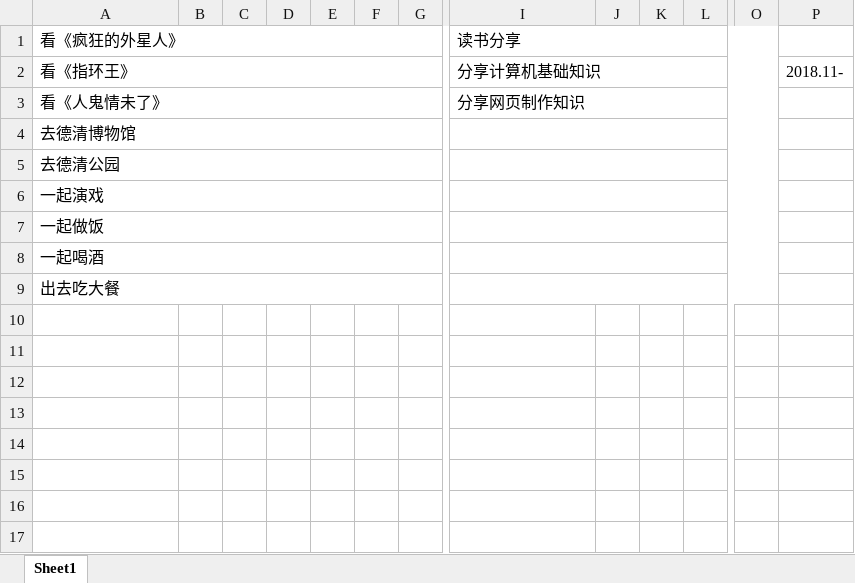
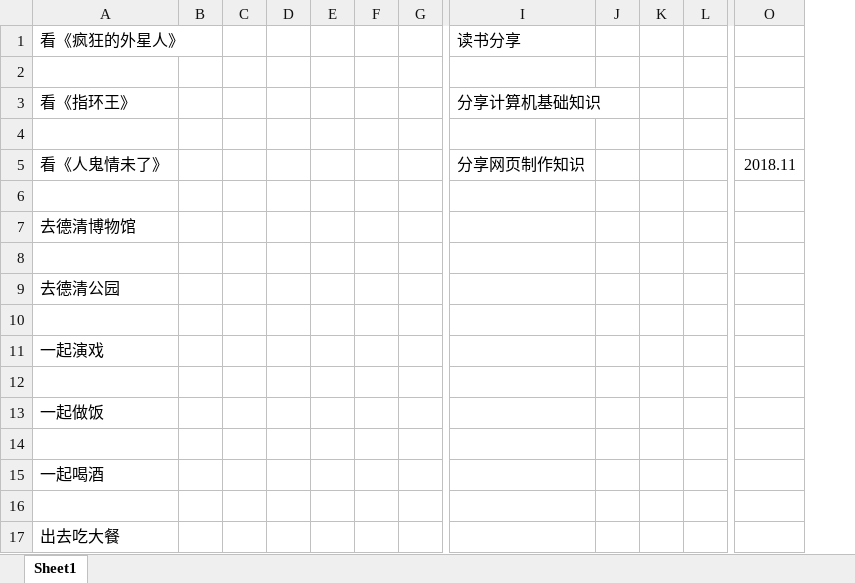
Before and after one commit to SeanMiao95/X-M, an Excel workbook: ToDoList.xlsx, sheet Sheet1, drawn as a sheet; only a part is shown, gaps mark what is left out; values as stored, in another font and other column widths than the file's, no cell formats; removed rows and columns are numbered as before the commit, all else as after; rows hold the shown columns only; the diff names each change by its address in the sheet, - before the commit and + after, or states it on an @@ line.

Commit message:
Sean add something new

```diff
--- a/ToDoList.xlsx (sheet Sheet1)
+++ b/ToDoList.xlsx (sheet Sheet1)
-column O, empty
-column P, row 2: 2018.11-
+column O, row 5: 2018.11
-A1:G1 merged
-I1:O1 merged
+row 2: (empty)
-A2:G2 merged
-I2:O2 merged
+row 4: (empty)
-A3:G3 merged
-I3:O3 merged
+row 6: (empty)
-A4:G4 merged
-I4:O4 merged
+row 8: (empty)
-A5:G5 merged
-I5:O5 merged
+row 10: (empty)
-A6:G6 merged
-I6:O6 merged
+row 12: (empty)
-A7:G7 merged
-I7:O7 merged
+row 14: (empty)
-A8:G8 merged
-I8:O8 merged
+row 16: (empty)
-A9:G9 merged
-I9:O9 merged
```
Also changed, not shown: cell formats.
